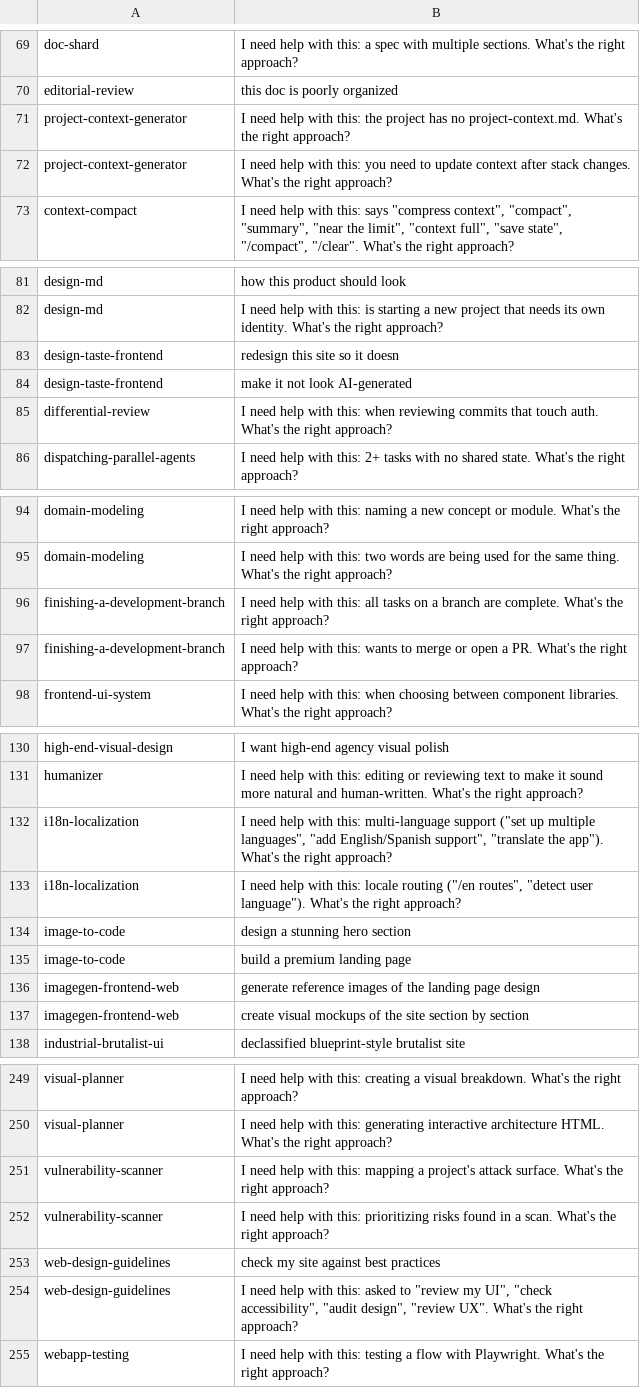
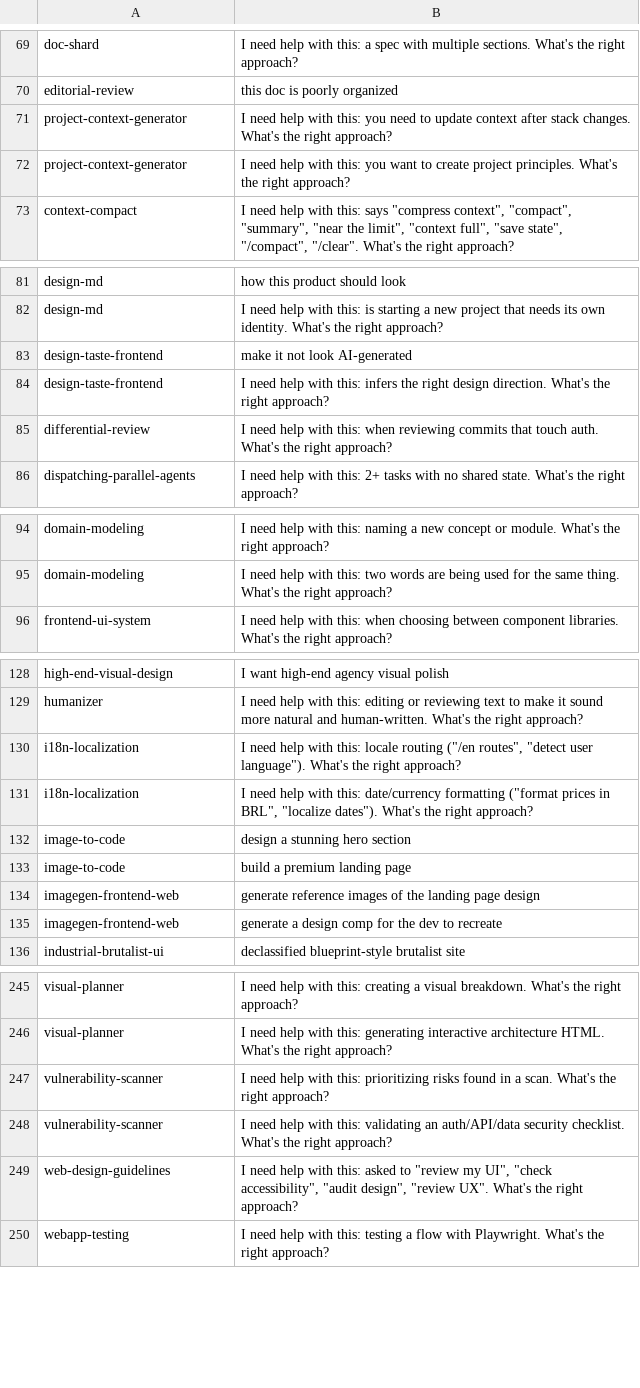
Before and after one commit to plocemourasouza/osforge, a TSV file: scripts/skill-triggering-cases.generated.tsv, drawn as a sheet; only a part is shown, gaps mark what is left out; the diff covers the shown part only.

Commit message:
fix(harness): per-case workdir, evidence beats timeout, context-presuming cases dropped, protocol widened
First complete sample run: 25/30 PASS. Dissecting the 5 non-passes showed only
2 real activation misses — the other 3 were defects in the test itself, now
fixed, plus one protocol gap, now closed.

Harness:
- Per-case workdir. The shared workdir let cases contaminate each other:
  agency-support WROTE customer-service-flow.md, and agency-marketing, two
  cases later, READ it while hunting for "the site" — burning its turns on
  another case's leftovers. An explicit --workdir (a real project) stays shared
  on purpose.
- On timeout, check the partial stream before ruling TIMEOUT. offensive-fuzzing
  identified the right skill, read its SKILL.md and dispatched a subagent to
  keep the main context lean — exactly what CLAUDE.md instructs for heavy
  skills — and was marked TIMEOUT because the subagent outlived 120s AFTER the
  evidence existed. Activation happened; duration is a different question.

Case generator:
- Drop context-presuming prompts ("the site", "my app", "this file" …, pt-BR
  variants included). In an empty workdir they fail by construction: two real
  runs, two unfair FAILs, both models spending every turn hunting an artifact
  that does not exist. 243 -> 240 cases.

Protocol (manifest header + CLAUDE.md):
- The two REAL misses shared a shape: the model answered competently from its
  own knowledge (a support flow; an injection/XSS checklist) and never looked at
  the manifest, because the protocol only fired on feeling INCAPABLE. Now it
  names the second trigger explicitly: about to produce a multi-step
  deliverable you feel able to write unaided -> scan the manifest first.
  Feeling able is not the test; the skills exist because the unaided version
  misses what the discipline catches.

Also confirmed by the run, at zero extra cost: resolution via manifest works
end-to-end (game-audio, agent-skills-search resolving postgres-optimization
directly — arguably better than the meta-skill the case expected), and the
loop now survives FAIL and TIMEOUT.

```diff
--- a/scripts/skill-triggering-cases.generated.tsv
+++ b/scripts/skill-triggering-cases.generated.tsv
@@ -70,4 +70,4 @@ doc-shard	I need help with this: a spec with multiple sections. What's the right
 editorial-review	this doc is poorly organized
-project-context-generator	I need help with this: the project has no project-context.md. What's the right approach?
 project-context-generator	I need help with this: you need to update context after stack changes. What's the right approach?
+project-context-generator	I need help with this: you want to create project principles. What's the right approach?
 context-compact	I need help with this: says "compress context", "compact", "summary", "near the limit", "context full", "save state", "/compact", "/clear". What's the right approach?
@@ -82,4 +82,4 @@ design-md	how this product should look
 design-md	I need help with this: is starting a new project that needs its own identity. What's the right approach?
-design-taste-frontend	redesign this site so it doesn
 design-taste-frontend	make it not look AI-generated
+design-taste-frontend	I need help with this: infers the right design direction. What's the right approach?
 differential-review	I need help with this: when reviewing commits that touch auth. What's the right approach?
@@ -95,4 +95,2 @@ domain-modeling	I need help with this: naming a new concept or module. What's th
 domain-modeling	I need help with this: two words are being used for the same thing. What's the right approach?
-finishing-a-development-branch	I need help with this: all tasks on a branch are complete. What's the right approach?
-finishing-a-development-branch	I need help with this: wants to merge or open a PR. What's the right approach?
 frontend-ui-system	I need help with this: when choosing between component libraries. What's the right approach?
@@ -131,4 +129,4 @@ high-end-visual-design	I want high-end agency visual polish
 humanizer	I need help with this: editing or reviewing text to make it sound more natural and human-written. What's the right approach?
-i18n-localization	I need help with this: multi-language support ("set up multiple languages", "add English/Spanish support", "translate the app"). What's the right approach?
 i18n-localization	I need help with this: locale routing ("/en routes", "detect user language"). What's the right approach?
+i18n-localization	I need help with this: date/currency formatting ("format prices in BRL", "localize dates"). What's the right approach?
 image-to-code	design a stunning hero section
@@ -136,3 +134,3 @@ image-to-code	build a premium landing page
 imagegen-frontend-web	generate reference images of the landing page design
-imagegen-frontend-web	create visual mockups of the site section by section
+imagegen-frontend-web	generate a design comp for the dev to recreate
 industrial-brutalist-ui	declassified blueprint-style brutalist site
@@ -250,5 +246,4 @@ visual-planner	I need help with this: creating a visual breakdown. What's the ri
 visual-planner	I need help with this: generating interactive architecture HTML. What's the right approach?
-vulnerability-scanner	I need help with this: mapping a project's attack surface. What's the right approach?
 vulnerability-scanner	I need help with this: prioritizing risks found in a scan. What's the right approach?
-web-design-guidelines	check my site against best practices
+vulnerability-scanner	I need help with this: validating an auth/API/data security checklist. What's the right approach?
 web-design-guidelines	I need help with this: asked to "review my UI", "check accessibility", "audit design", "review UX". What's the right approach?
```
Also changed, not shown: 4 added rows, 6 removed rows and 5 edited cells elsewhere in this file, 5 other files.
